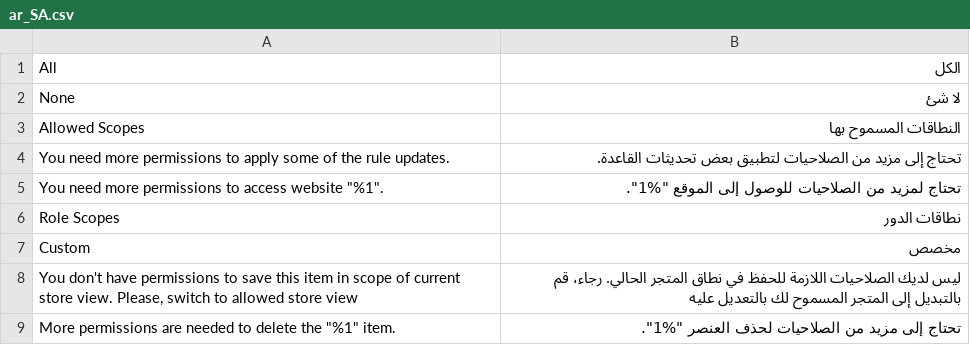
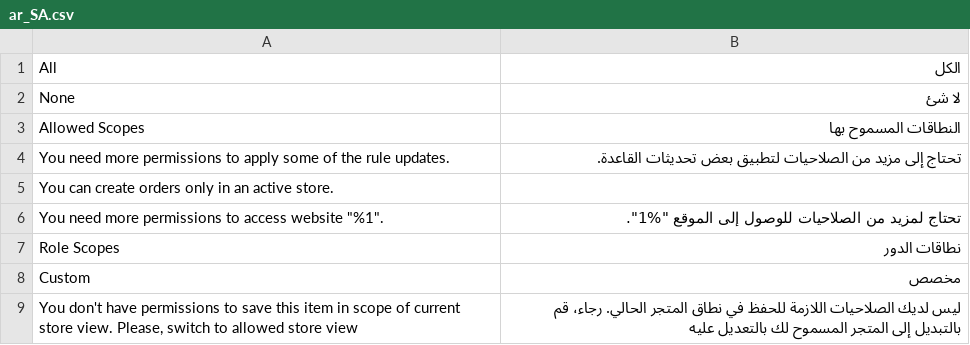
Before and after one commit to magento-l10n/language-ar_SA, a CSV file: ar_SA.csv, drawn as a sheet; only a part is shown; the shorter side is filled out with more unchanged rows.

Commit message:
Updating translations from Crowdin.

```diff
--- a/ar_SA.csv
+++ b/ar_SA.csv
@@ -4,2 +4,3 @@ None,"لا شئ"
 "You need more permissions to apply some of the rule updates.","تحتاج إلى مزيد من الصلاحيات لتطبيق بعض تحديثات القاعدة."
+"You can create orders only in an active store.",
 "You need more permissions to access website ""%1"".","تحتاج لمزيد من الصلاحيات للوصول إلى الموقع ""%1""."
```
Also changed, not shown: 1 other file.
